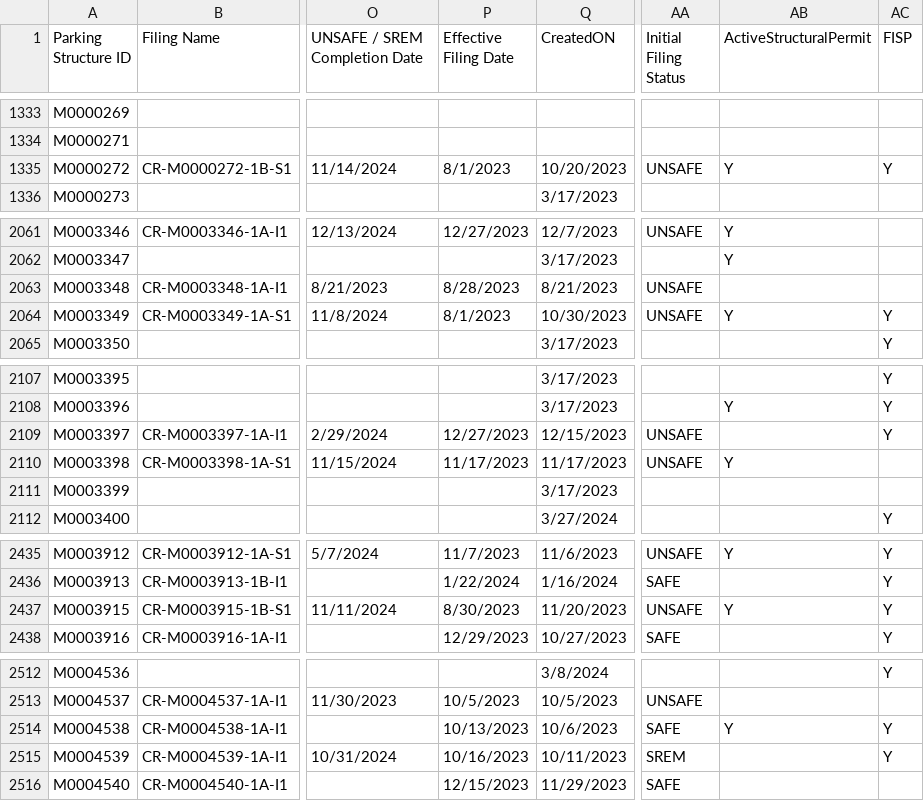
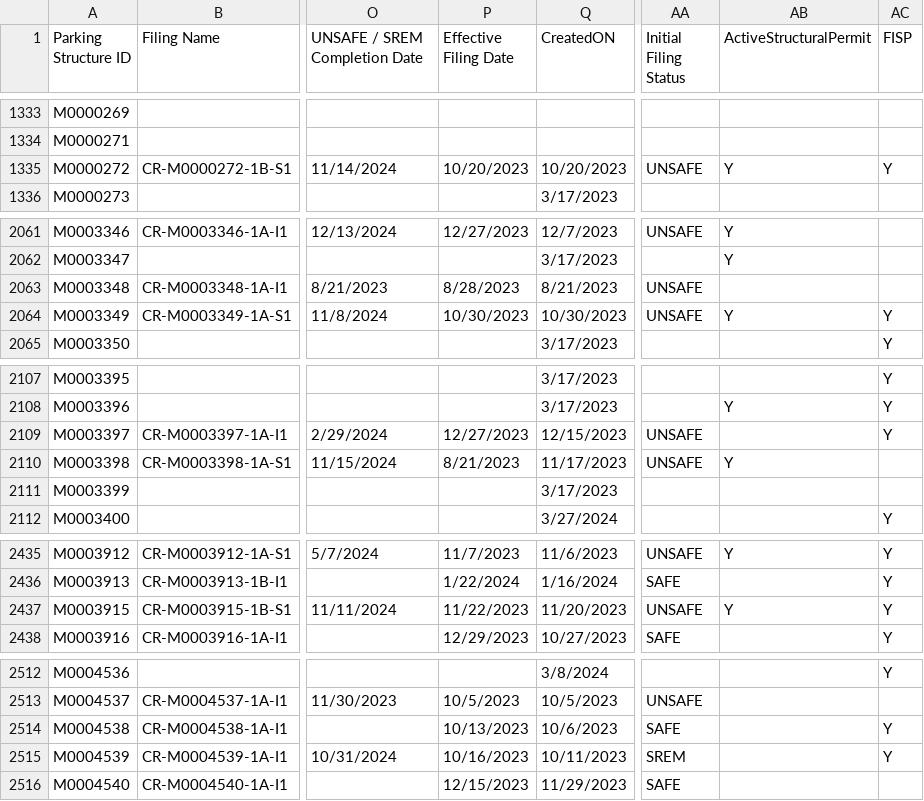
Before and after one commit to NYCDOB/ParkingStructures, a CSV file: data/ParkingStructureInspections_statusPending.csv, drawn as a sheet; only a part is shown, gaps mark what is left out; the diff covers the shown part only; the diff names each change by its address in the sheet, - before the commit and + after, or states it on an @@ line.

```diff
--- a/data/ParkingStructureInspections_statusPending.csv
+++ b/data/ParkingStructureInspections_statusPending.csv
-P1335 (Effective Filing Date): 8/1/2023
+P1335 (Effective Filing Date): 10/20/2023
-P2064 (Effective Filing Date): 8/1/2023
+P2064 (Effective Filing Date): 10/30/2023
-P2110 (Effective Filing Date): 11/17/2023
+P2110 (Effective Filing Date): 8/21/2023
-P2437 (Effective Filing Date): 8/30/2023
+P2437 (Effective Filing Date): 11/22/2023
-AB2514 (ActiveStructuralPermit): Y
+AB2514 (ActiveStructuralPermit): (empty)
```
Also changed, not shown: 21 edited cells elsewhere in this file.
